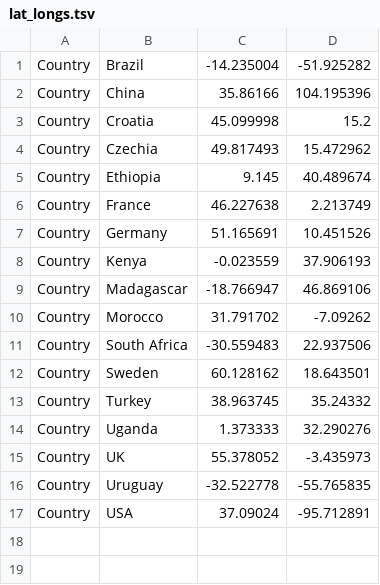
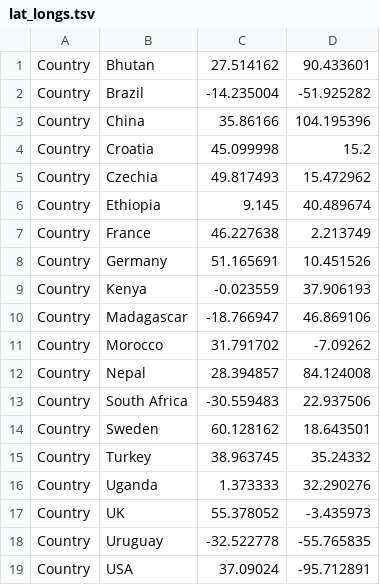
Before and after one commit to SaundersLab/WheatRust, a TSV file: pgt-config/lat_longs.tsv, drawn as a sheet.

```diff
--- a/pgt-config/lat_longs.tsv
+++ b/pgt-config/lat_longs.tsv
@@ -1 +1,2 @@
+Country	Bhutan	27.514162	90.433601
 Country	Brazil	-14.235004	-51.925282
@@ -10,2 +11,3 @@ Country	Madagascar	-18.766947	46.869106
 Country	Morocco	31.791702	-7.09262
+Country	Nepal	28.394857	84.124008
 Country	South Africa	-30.559483	22.937506
```
Also changed, not shown: pgt-config/colors.tsv, pst-config/metadata.tsv, 13 other files.
